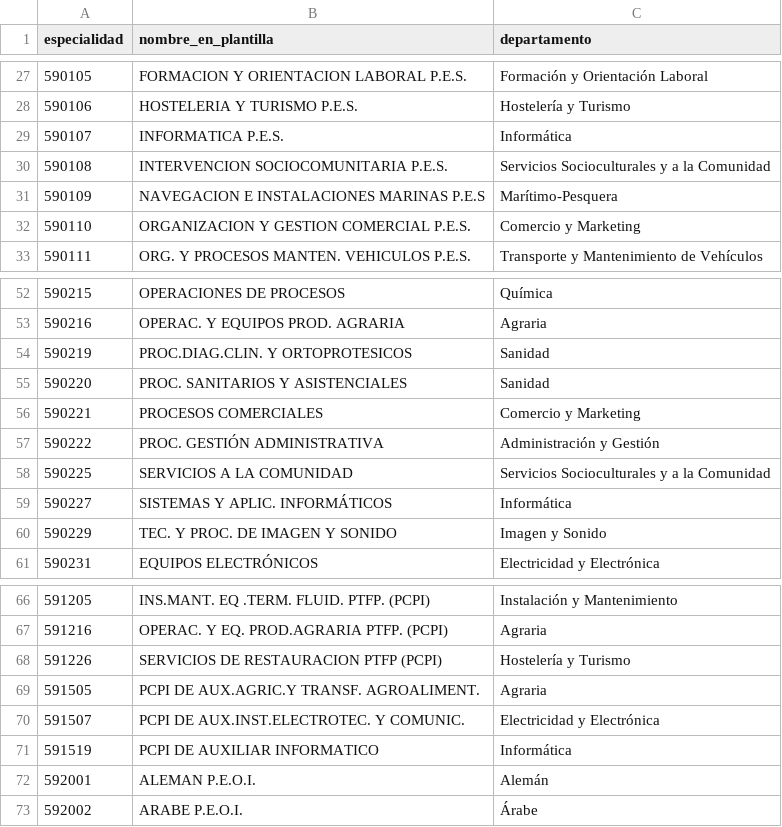
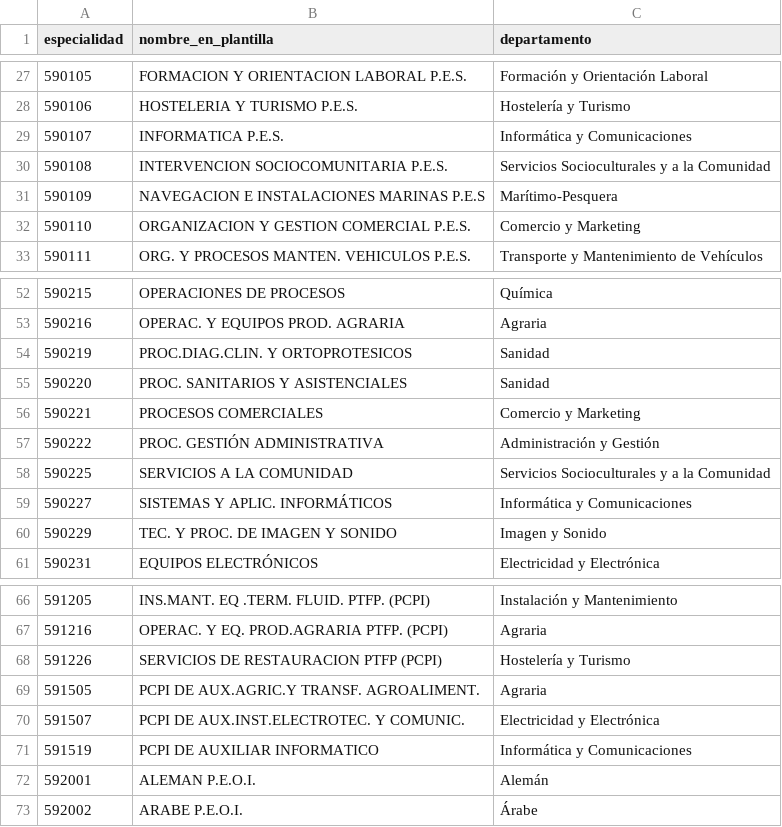
Before and after one commit to FernandoCaMo/valoralo-android, a CSV file: tools/import/especialidades_departamentos.csv, drawn as a sheet; only a part is shown, gaps mark what is left out.

Commit message:
feat(import): departamentos desde la plantilla orgánica o la lista estándar por tipo
Tabla versionada especialidad -> departamento con los nombres oficiales de las familias profesionales. CEPER y SEP usan siempre los ámbitos. Cada centro guarda departamentosFuente y departamentosCurso. El script escribe también config/departamentos y config/catalogo.version.

```diff
--- a/tools/import/especialidades_departamentos.csv
+++ b/tools/import/especialidades_departamentos.csv
@@ -28,3 +28,3 @@ especialidad;nombre_en_plantilla;departamento
 590106;HOSTELERIA Y TURISMO P.E.S.;Hostelería y Turismo
-590107;INFORMATICA P.E.S.;Informática
+590107;INFORMATICA P.E.S.;Informática y Comunicaciones
 590108;INTERVENCION SOCIOCOMUNITARIA P.E.S.;Servicios Socioculturales y a la Comunidad
@@ -58,3 +58,3 @@ especialidad;nombre_en_plantilla;departamento
 590225;SERVICIOS A LA COMUNIDAD;Servicios Socioculturales y a la Comunidad
-590227;SISTEMAS Y APLIC. INFORMÁTICOS;Informática
+590227;SISTEMAS Y APLIC. INFORMÁTICOS;Informática y Comunicaciones
 590229;TEC. Y PROC. DE IMAGEN Y SONIDO;Imagen y Sonido
@@ -70,3 +70,3 @@ especialidad;nombre_en_plantilla;departamento
 591507;PCPI DE AUX.INST.ELECTROTEC. Y COMUNIC.;Electricidad y Electrónica
-591519;PCPI DE AUXILIAR INFORMATICO;Informática
+591519;PCPI DE AUXILIAR INFORMATICO;Informática y Comunicaciones
 592001;ALEMAN P.E.O.I.;Alemán
```
Also changed, not shown: tools/import/departamentos_estandar.csv, 3 other files.
